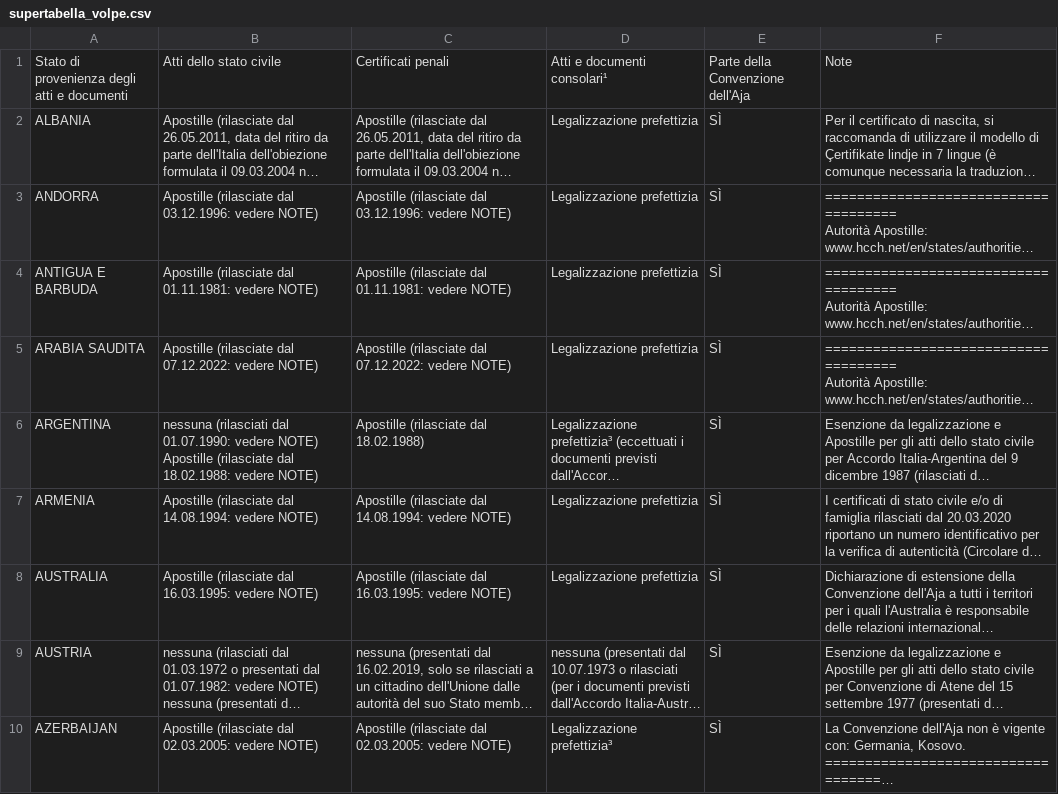
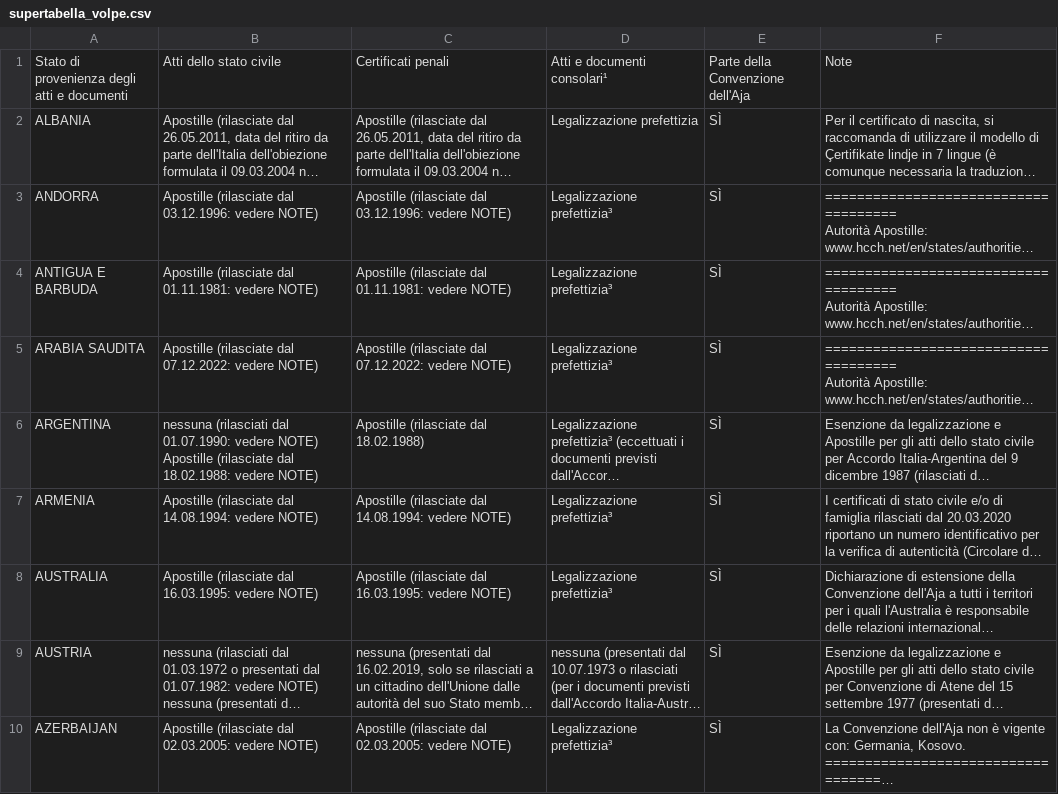
Before and after one commit to simoscorpion/supertabella, a CSV file: supertabella_volpe.csv, drawn as a sheet; only a part is shown; long unchanged cells end in …; the diff names each change by its address in the sheet, - before the commit and + after, or states it on an @@ line.

Commit message:
Add files via upload

```diff
--- a/supertabella_volpe.csv
+++ b/supertabella_volpe.csv
-D3:D5: Legalizzazione prefettizia
+D3:D5: Legalizzazione prefettizia³
-D7:D8: Legalizzazione prefettizia
+D7:D8: Legalizzazione prefettizia³
```
